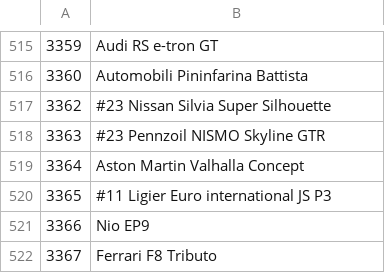
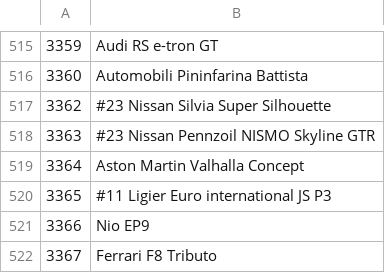
Before and after one commit to Forzurda/ForzaMotorsport2023CarIDs, a CSV file: FM8.CarNames.csv, drawn as a sheet; only a part is shown, gaps mark what is left out.

Commit message:
Update FM8.CarNames.csv
FIX 3363	#23 Nissan Pennzoil NISMO Skyline GTR

```diff
--- a/FM8.CarNames.csv
+++ b/FM8.CarNames.csv
@@ -517,3 +517,3 @@
 3362	#23 Nissan Silvia Super Silhouette
-3363	#23 Pennzoil NISMO Skyline GTR
+3363	#23 Nissan Pennzoil NISMO Skyline GTR
 3364	Aston Martin Valhalla Concept
```
